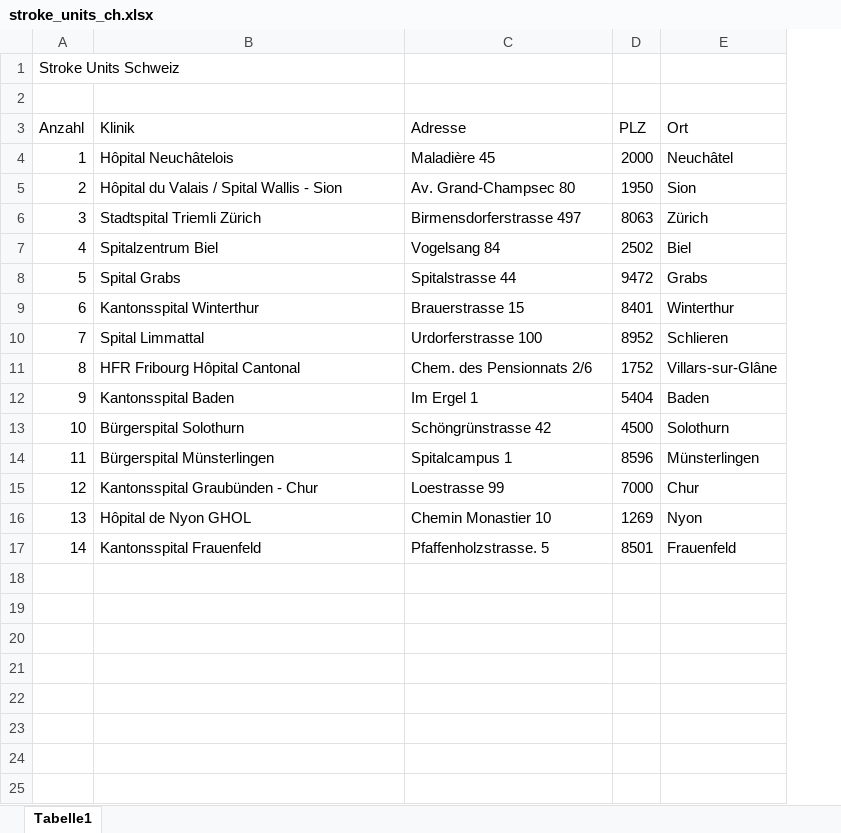
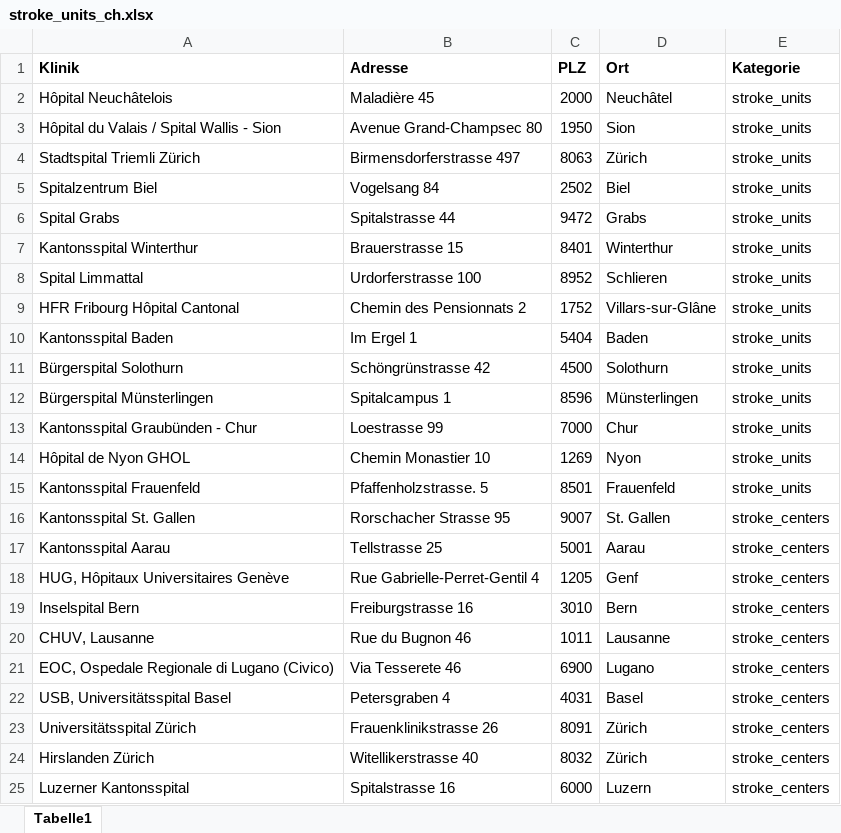
Before and after one commit to zanlau/master, an Excel workbook: daten/stroke_units_ch.xlsx, sheet Tabelle1, drawn as a sheet; values as stored, in another font and other column widths than the file's, no borders; removed rows and columns are numbered as before the commit, all else as after; the diff names each change by its address in the sheet, - before the commit and + after, or states it on an @@ line.

Commit message:
stroke units ch gps data

```diff
--- a/daten/stroke_units_ch.xlsx (sheet Tabelle1)
+++ b/daten/stroke_units_ch.xlsx (sheet Tabelle1)
-column A (Anzahl), rows 4-17: 1 | 2 | 3 | 4 | 5 | 6 | 7 | 8 | 9 | 10 | 11 | 12 | 13 | 14
+column E (Kategorie), rows 2-15: all stroke_units
-row 1: Stroke Units Schweiz
-row 2: (empty)
-A1:D1 bold: off
+A1:D1 bold: on
-B3 (Adresse): Av. Grand-Champsec 80
+B3 (Adresse): Avenue Grand-Champsec 80
-B9 (Adresse): Chem. des Pensionnats 2/6
+B9 (Adresse): Chemin des Pensionnats 2
+row 16: Kantonsspital St. Gallen | Rorschacher Strasse 95 | 9007 | St. Gallen | stroke_centers
+row 17: Kantonsspital Aarau | Tellstrasse 25 | 5001 | Aarau | stroke_centers
+row 18: HUG, Hôpitaux Universitaires Genève | Rue Gabrielle-Perret-Gentil 4 | 1205 | Genf | stroke_centers
+row 19: Inselspital Bern | Freiburgstrasse 16 | 3010 | Bern | stroke_centers
+row 20: CHUV, Lausanne | Rue du Bugnon 46 | 1011 | Lausanne | stroke_centers
+row 21: EOC, Ospedale Regionale di Lugano (Civico) | Via Tesserete 46 | 6900 | Lugano | stroke_centers
+row 22: USB, Universitätsspital Basel | Petersgraben 4 | 4031 | Basel | stroke_centers
+row 23: Universitätsspital Zürich | Frauenklinikstrasse 26 | 8091 | Zürich | stroke_centers
+row 24: Hirslanden Zürich | Witellikerstrasse 40 | 8032 | Zürich | stroke_centers
+row 25: Luzerner Kantonsspital | Spitalstrasse 16 | 6000 | Luzern | stroke_centers
```
Also changed, not shown: 2 other files.
